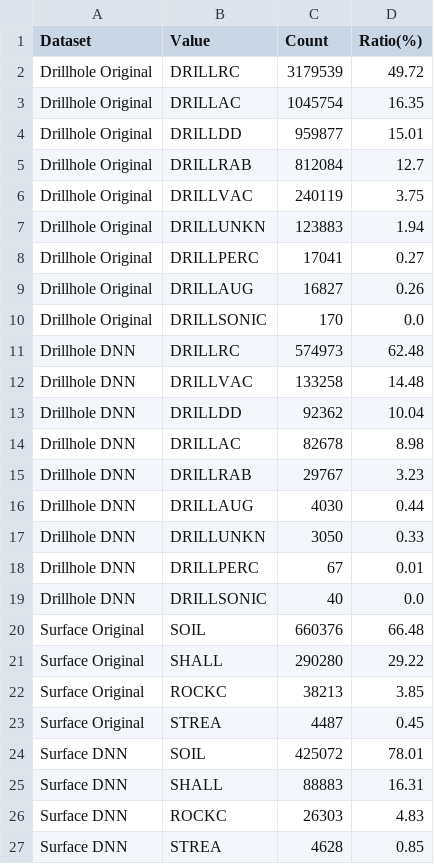
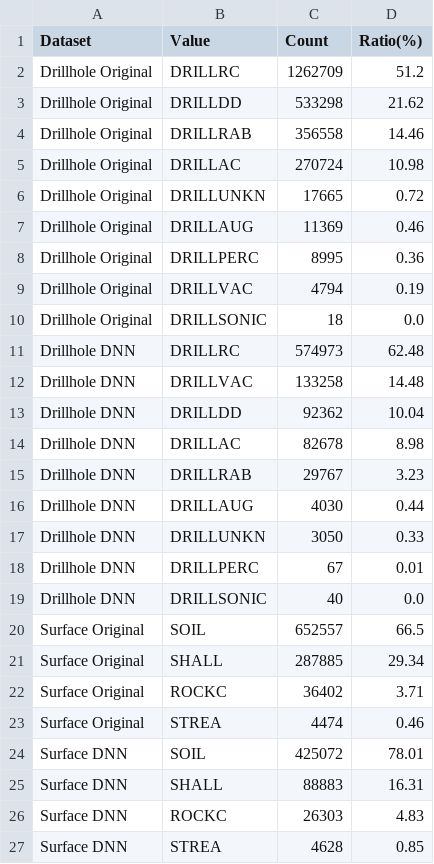
Before and after one commit to zyWang4capstone/Capstone-project-cu-gap-analysis-platform, a CSV file: reports/task1/part1/other_variables/sampletype_distribution.csv, drawn as a sheet.

```diff
--- a/reports/task1/part1/other_variables/sampletype_distribution.csv
+++ b/reports/task1/part1/other_variables/sampletype_distribution.csv
@@ -1,11 +1,11 @@
 Dataset,Value,Count,Ratio(%)
-Drillhole Original,DRILLRC,3179539,49.72
-Drillhole Original,DRILLAC,1045754,16.35
-Drillhole Original,DRILLDD,959877,15.01
-Drillhole Original,DRILLRAB,812084,12.7
-Drillhole Original,DRILLVAC,240119,3.75
-Drillhole Original,DRILLUNKN,123883,1.94
-Drillhole Original,DRILLPERC,17041,0.27
-Drillhole Original,DRILLAUG,16827,0.26
-Drillhole Original,DRILLSONIC,170,0.0
+Drillhole Original,DRILLRC,1262709,51.2
+Drillhole Original,DRILLDD,533298,21.62
+Drillhole Original,DRILLRAB,356558,14.46
+Drillhole Original,DRILLAC,270724,10.98
+Drillhole Original,DRILLUNKN,17665,0.72
+Drillhole Original,DRILLAUG,11369,0.46
+Drillhole Original,DRILLPERC,8995,0.36
+Drillhole Original,DRILLVAC,4794,0.19
+Drillhole Original,DRILLSONIC,18,0.0
 Drillhole DNN,DRILLRC,574973,62.48
@@ -19,6 +19,6 @@ Drillhole DNN,DRILLPERC,67,0.01
 Drillhole DNN,DRILLSONIC,40,0.0
-Surface Original,SOIL,660376,66.48
-Surface Original,SHALL,290280,29.22
-Surface Original,ROCKC,38213,3.85
-Surface Original,STREA,4487,0.45
+Surface Original,SOIL,652557,66.5
+Surface Original,SHALL,287885,29.34
+Surface Original,ROCKC,36402,3.71
+Surface Original,STREA,4474,0.46
 Surface DNN,SOIL,425072,78.01
```
Also changed, not shown: reports/task1/part1/basic_info/valid_counts.csv, reports/task1/part1/other_variables/drillhole_depth_bins_50m_upto_2500.csv, 25 other files.
